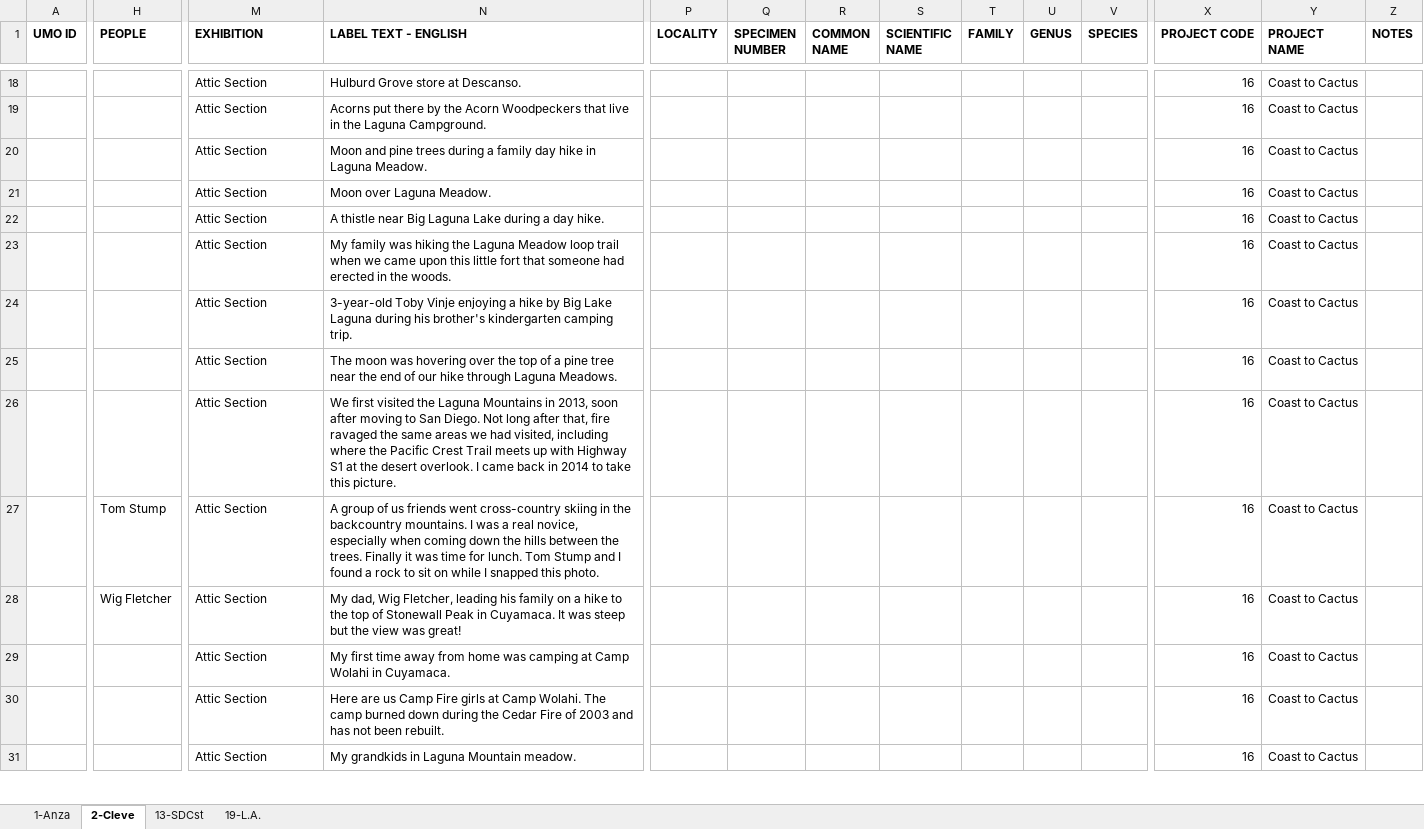
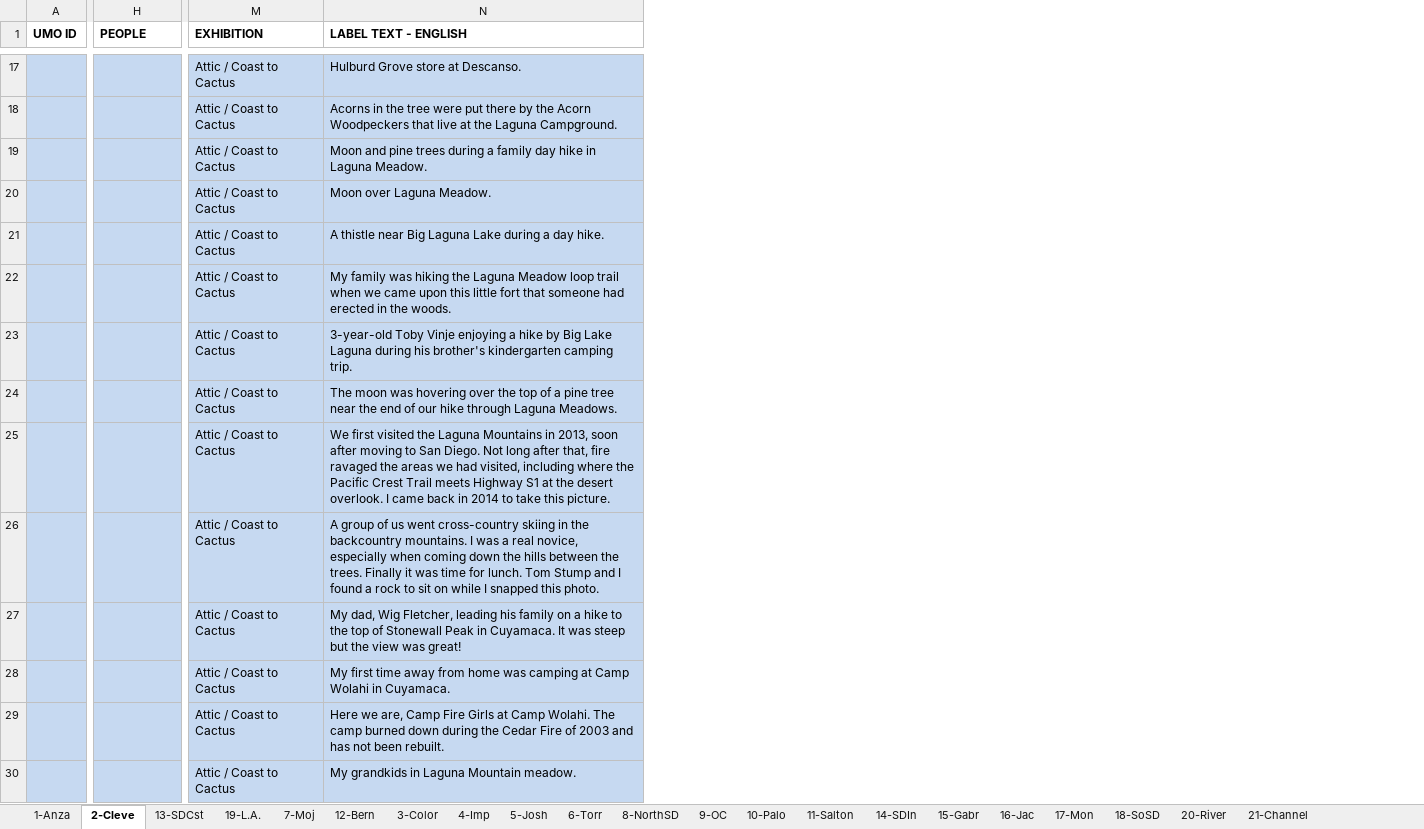
Before and after one commit to scimusmn/sd-scrapbook, an Excel workbook: data/piction.xlsx, sheet 2-Cleve, drawn as a sheet; only a part is shown, gaps mark what is left out; values as stored, in another font and other column widths than the file's, no borders; removed rows and columns are numbered as before the commit, all else as after; the diff covers the shown part only; the diff names each change by its address in the sheet, - before the commit and + after, or states it on an @@ line.

```diff
--- a/data/piction.xlsx (sheet 2-Cleve)
+++ b/data/piction.xlsx (sheet 2-Cleve)
+sheet tab: 7-Moj
+sheet tab: 12-Bern
+sheet tab: 3-Color
+sheet tab: 4-Imp
+sheet tab: 5-Josh
+sheet tab: 6-Torr
+sheet tab: 8-NorthSD
+sheet tab: 9-OC
+sheet tab: 10-Palo
+sheet tab: 11-Salton
+sheet tab: 14-SDIn
+sheet tab: 15-Gabr
+sheet tab: 16-Jac
+sheet tab: 17-Mon
+sheet tab: 18-SoSD
+sheet tab: 20-River
+sheet tab: 21-Channel
@@ column P (LOCALITY) hidden, empty @@
@@ column Q (SPECIMEN NUMBER) hidden, empty @@
@@ column R (COMMON NAME) hidden, empty @@
@@ column S (SCIENTIFIC NAME) hidden, empty @@
-column T (FAMILY), empty
-column U (GENUS), empty
-column V (SPECIES), empty
-column X (PROJECT CODE), rows 18-31: all 16
-column Y (PROJECT NAME), rows 18-31: all Coast to Cactus
-column Z (NOTES), empty
-A17:N30 fill: none
+A17:N30 fill: #C6D9F1
-M17:M30 (EXHIBITION): Attic Section
+M17:M30 (EXHIBITION): Attic / Coast to Cactus
-N18 (LABEL TEXT - ENGLISH): Acorns put there by the Acorn Woodpeckers that live in the Laguna…
+N18 (LABEL TEXT - ENGLISH): Acorns in the tree were put there by the Acorn Woodpeckers that live at the Laguna…
-N25 (LABEL TEXT - ENGLISH): …ravaged the same areas we had visited, including where the Pacific Crest Trail meets up with Highway S1…
+N25 (LABEL TEXT - ENGLISH): …ravaged the areas we had visited, including where the Pacific Crest Trail meets Highway S1…
-H26 (PEOPLE): Tom Stump
+H26 (PEOPLE): (empty)
-N26 (LABEL TEXT - ENGLISH): …of us friends went cross-country…
+N26 (LABEL TEXT - ENGLISH): …of us went cross-country…
-H27 (PEOPLE): Wig Fletcher
+H27 (PEOPLE): (empty)
-N29 (LABEL TEXT - ENGLISH): Here are us Camp Fire girls at Camp…
+N29 (LABEL TEXT - ENGLISH): Here we are, Camp Fire Girls at Camp…
```
Also changed, not shown: 2 added rows, 5 removed rows, 64 edited cells and cell formats elsewhere in this sheet, sheet 13-SDCst, sheet 19-L.A., sheet 1-Anza, hidden cells, 2 other files.
